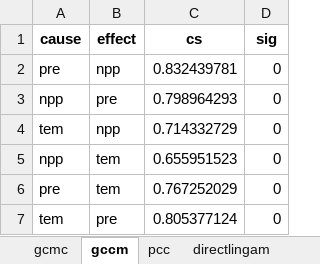
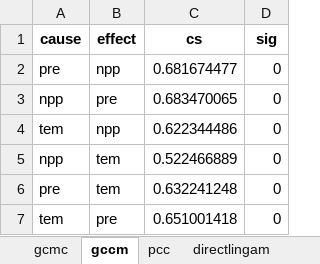
Before and after one commit to SpatLyu/GCMC_IJGIS, an Excel workbook: Case of net primary productivity study/Case of net primary productivity study.xlsx, sheet gccm, drawn as a sheet; values as stored, in another font and other column widths than the file's, no borders; the diff names each change by its address in the sheet, - before the commit and + after, or states it on an @@ line.

```diff
--- a/Case of net primary productivity study/Case of net primary productivity study.xlsx (sheet gccm)
+++ b/Case of net primary productivity study/Case of net primary productivity study.xlsx (sheet gccm)
-C2 (cs): 0.832439781
+C2 (cs): 0.681674477
-C3 (cs): 0.798964293
+C3 (cs): 0.683470065
-C4 (cs): 0.714332729
+C4 (cs): 0.622344486
-C5 (cs): 0.655951523
+C5 (cs): 0.522466889
-C6 (cs): 0.767252029
+C6 (cs): 0.632241248
-C7 (cs): 0.805377124
+C7 (cs): 0.651001418
```
Also changed, not shown: sheet pcc, sheet gd, sheet gcmc, sheet directlingam, Case of population density study/Case of population density study.xlsx, Case of residential crime study/Case of residential crime study.xlsx, 29 other files.
